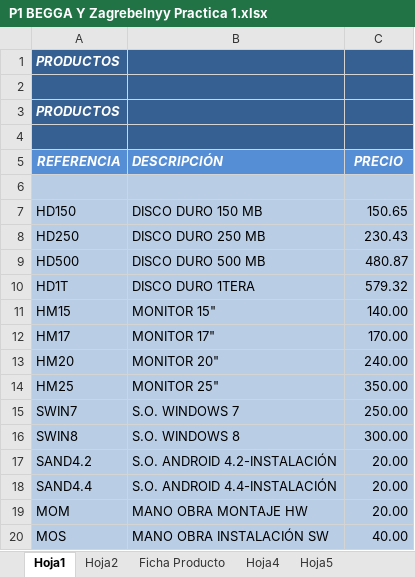
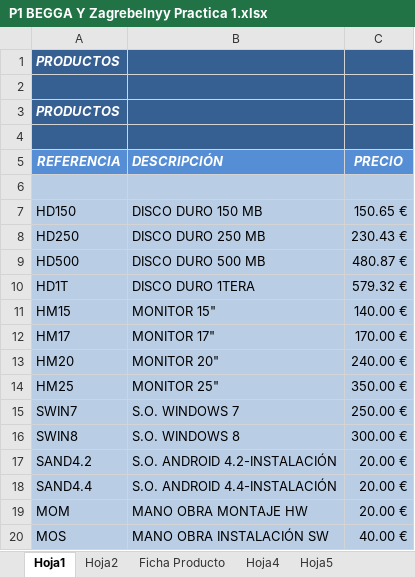
Before and after one commit to Laucer7/nz_vivat, an Excel workbook: curse1/Sistemas de informacion/Practica 1/P1 BEGGA Y Zagrebelnyy Practica 1.xlsx, sheet Hoja1, drawn as a sheet; values as stored, in another font and other column widths than the file's, no borders; the diff names each change by its address in the sheet, - before the commit and + after, or states it on an @@ line.

Commit message:
Add files via upload

```diff
--- a/curse1/Sistemas de informacion/Practica 1/P1 BEGGA Y Zagrebelnyy Practica 1.xlsx (sheet Hoja1)
+++ b/curse1/Sistemas de informacion/Practica 1/P1 BEGGA Y Zagrebelnyy Practica 1.xlsx (sheet Hoja1)
-C7 (PRECIO): 150.65
+C7 (PRECIO): 150.65 €
-C8 (PRECIO): 230.43
+C8 (PRECIO): 230.43 €
-C9 (PRECIO): 480.87
+C9 (PRECIO): 480.87 €
-C10 (PRECIO): 579.32
+C10 (PRECIO): 579.32 €
-C11 (PRECIO): 140.00
+C11 (PRECIO): 140.00 €
-C12 (PRECIO): 170.00
+C12 (PRECIO): 170.00 €
-C13 (PRECIO): 240.00
+C13 (PRECIO): 240.00 €
-C14 (PRECIO): 350.00
+C14 (PRECIO): 350.00 €
-C15 (PRECIO): 250.00
+C15 (PRECIO): 250.00 €
-C16 (PRECIO): 300.00
+C16 (PRECIO): 300.00 €
-C17:C19 (PRECIO): 20.00
+C17:C19 (PRECIO): 20.00 €
-C20 (PRECIO): 40.00
+C20 (PRECIO): 40.00 €
```
Also changed, not shown: sheet Hoja4, sheet Ficha Producto, formulas that keep their value, charts or pictures.
